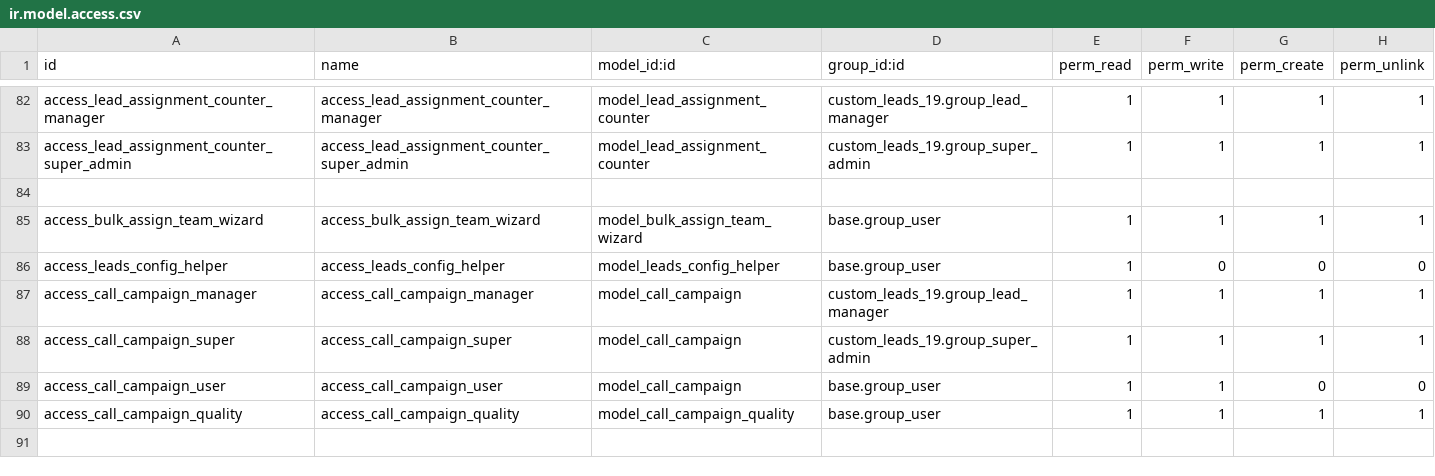
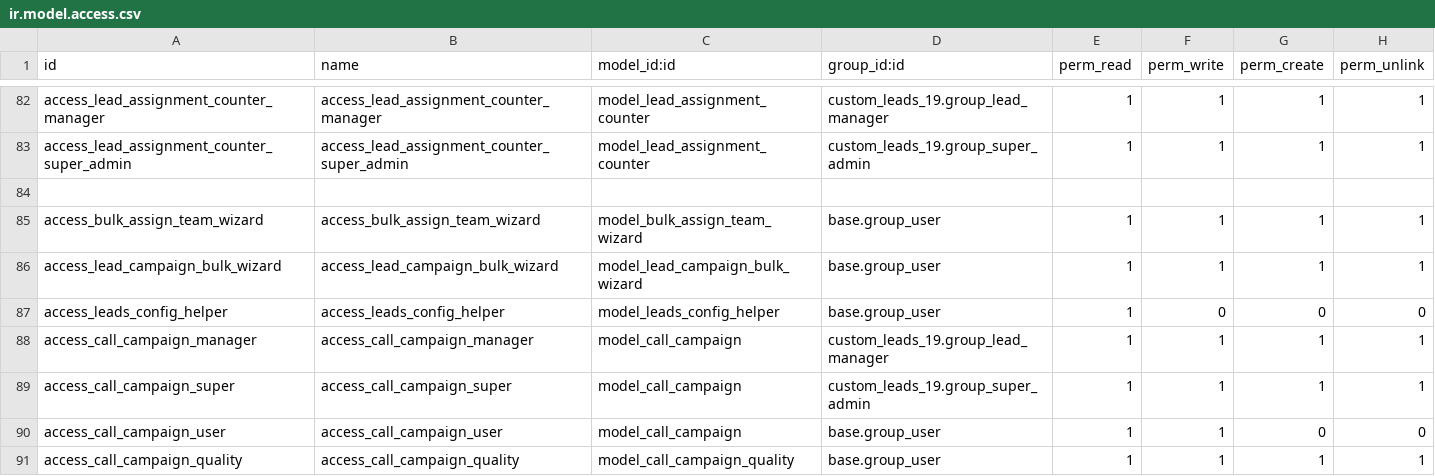
Before and after one commit to otomatercom-cloud/custom_leads_19, a CSV file: security/ir.model.access.csv, drawn as a sheet; only a part is shown, gaps mark what is left out; the diff names each change by its address in the sheet, - before the commit and + after, or states it on an @@ line.

```diff
--- a/security/ir.model.access.csv
+++ b/security/ir.model.access.csv
+row 86: access_lead_campaign_bulk_wizard | access_lead_campaign_bulk_wizard | model_lead_campaign_bulk_wizard | base.group_user | 1 | 1 | 1 | 1
```
Also changed, not shown: 6 other files.
